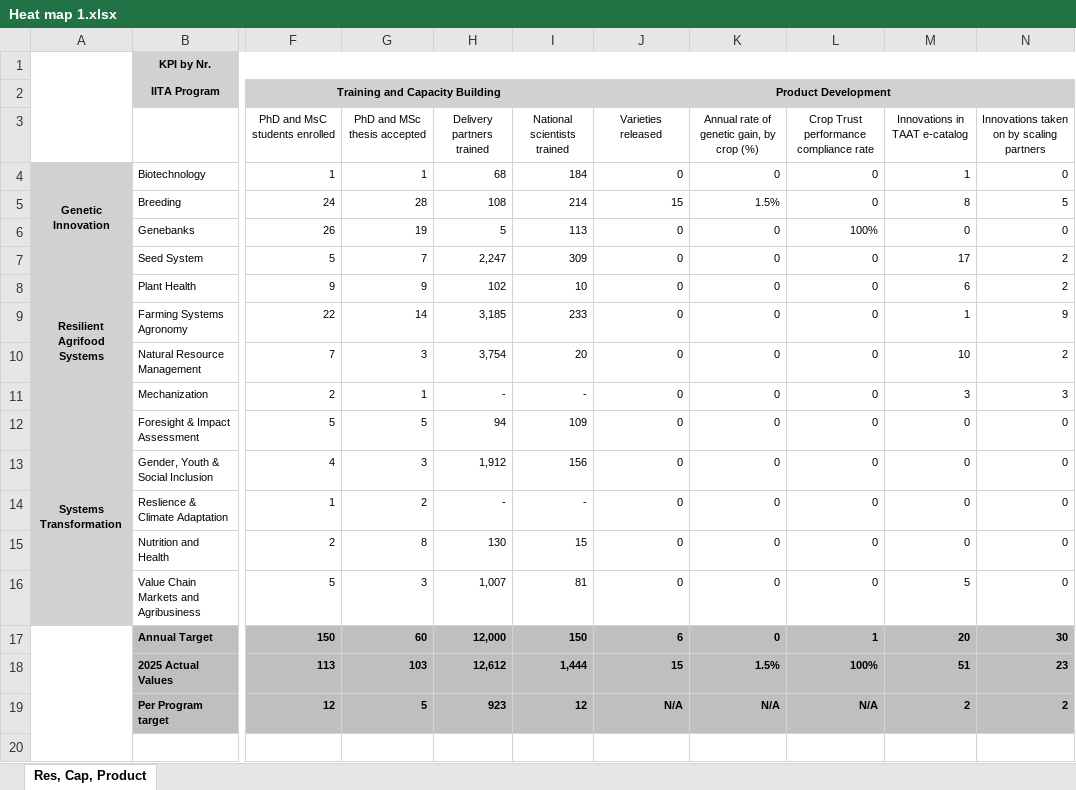
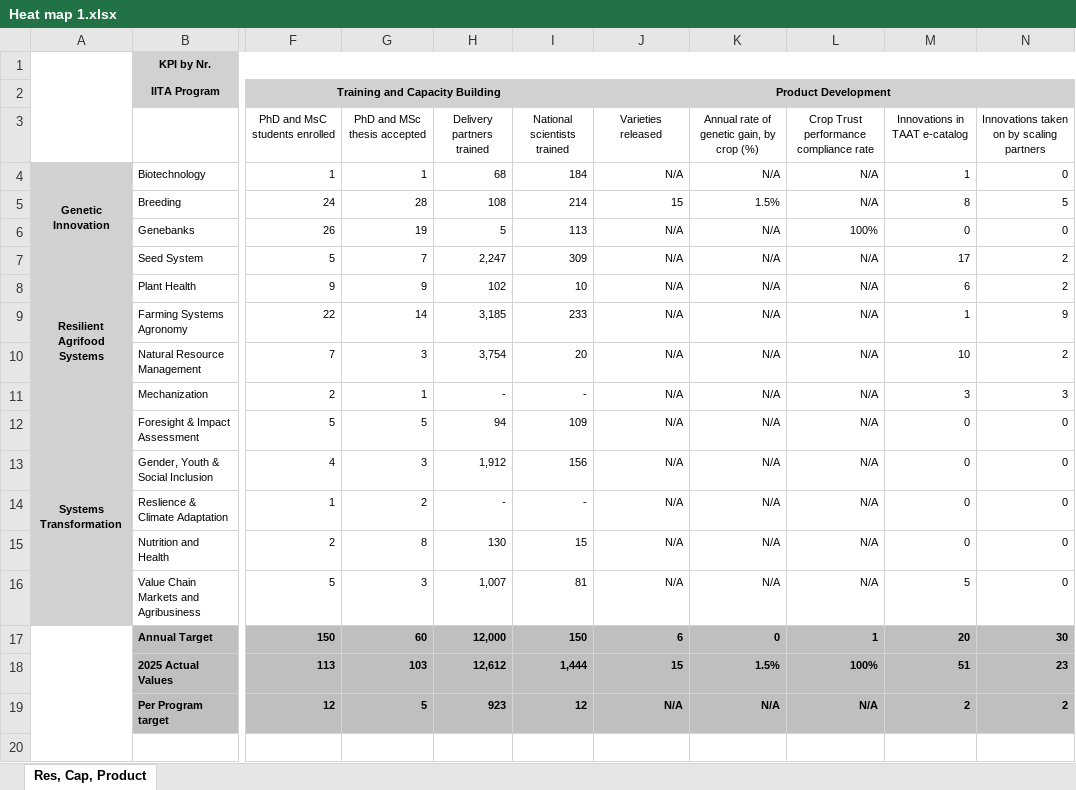
Before and after one commit to AalekhD/Dashboard_IITA_KPI, an Excel workbook: data/Heat map 1.xlsx, sheet Res, Cap, Product, drawn as a sheet; only a part is shown, gaps mark what is left out; values as stored, in another font and other column widths than the file's, no borders; conditional formats not drawn; the diff names each change by its address in the sheet, - before the commit and + after, or states it on an @@ line.

```diff
--- a/data/Heat map 1.xlsx (sheet Res, Cap, Product)
+++ b/data/Heat map 1.xlsx (sheet Res, Cap, Product)
-J4 (Varieties released): 0
+J4 (Varieties released): N/A
-K4: 0
+K4: N/A
-L4:L5: 0
+L4:L5: N/A
-J6:J16 (Varieties released): 0
+J6:J16 (Varieties released): N/A
-K6:K16: 0
+K6:K16: N/A
-L7:L16: 0
+L7:L16: N/A
```
Also changed, not shown: 1 other file.
